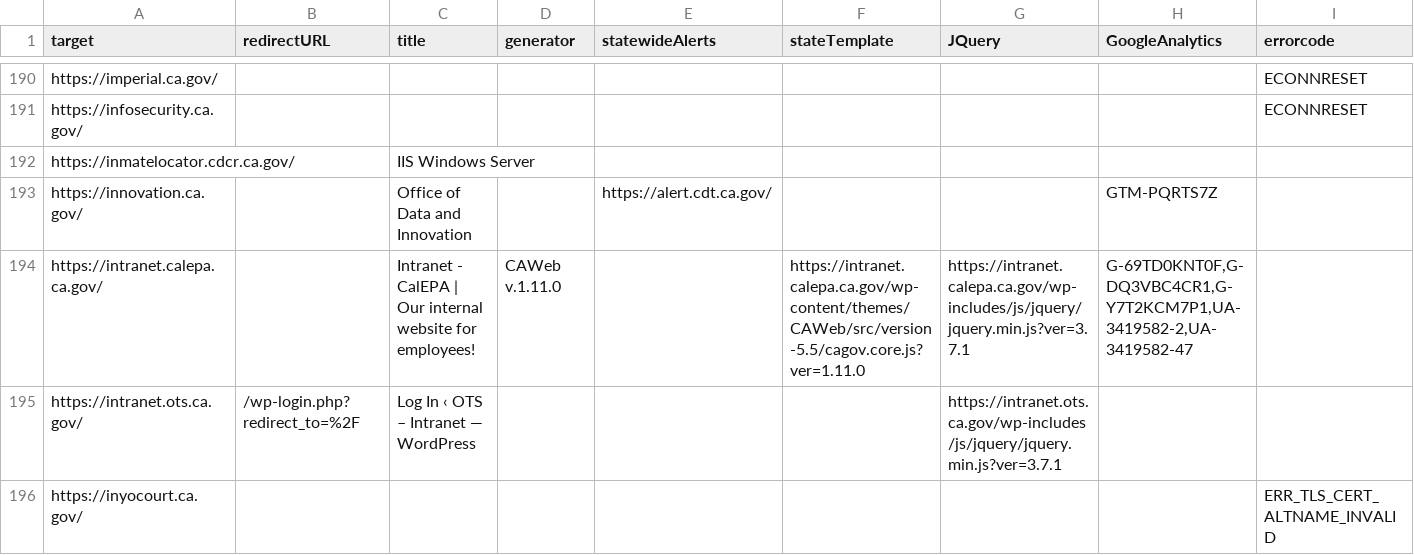
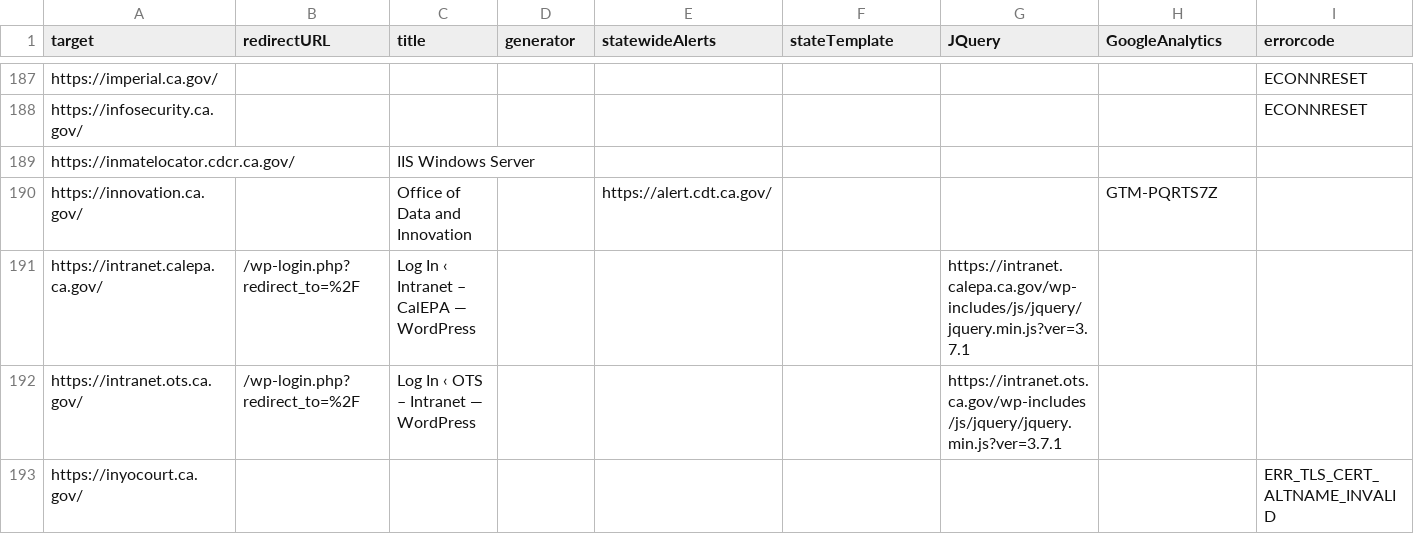
Before and after one commit to carterm/scan-url, a CSV file: publish/data.csv, drawn as a sheet; only a part is shown, gaps mark what is left out; addresses are those after the commit; the diff covers the shown part only; the diff names each change by its address in the sheet, - before the commit and + after, or states it on an @@ line.

```diff
--- a/publish/data.csv
+++ b/publish/data.csv
-B191 (redirectURL): (empty)
+B191 (redirectURL): /wp-login.php?redirect_to=%2F
-C191 (title): Intranet - CalEPA | Our internal website for employees!
+C191 (title): Log In ‹ Intranet – CalEPA — WordPress
-D191 (generator): CAWeb v.1.11.0
+D191 (generator): (empty)
-F191 (stateTemplate): https://intranet.calepa.ca.gov/wp-content/themes/CAWeb/src/version-5.5/cagov.core.js?ver=1.11.0
+F191 (stateTemplate): (empty)
-H191 (GoogleAnalytics): G-69TD0KNT0F,G-DQ3VBC4CR1,G-Y7T2KCM7P1,UA-3419582-2,UA-3419582-47
+H191 (GoogleAnalytics): (empty)
```
Also changed, not shown: 1 added row, 28 removed rows and 15 edited cells elsewhere in this file, 1 other file.
